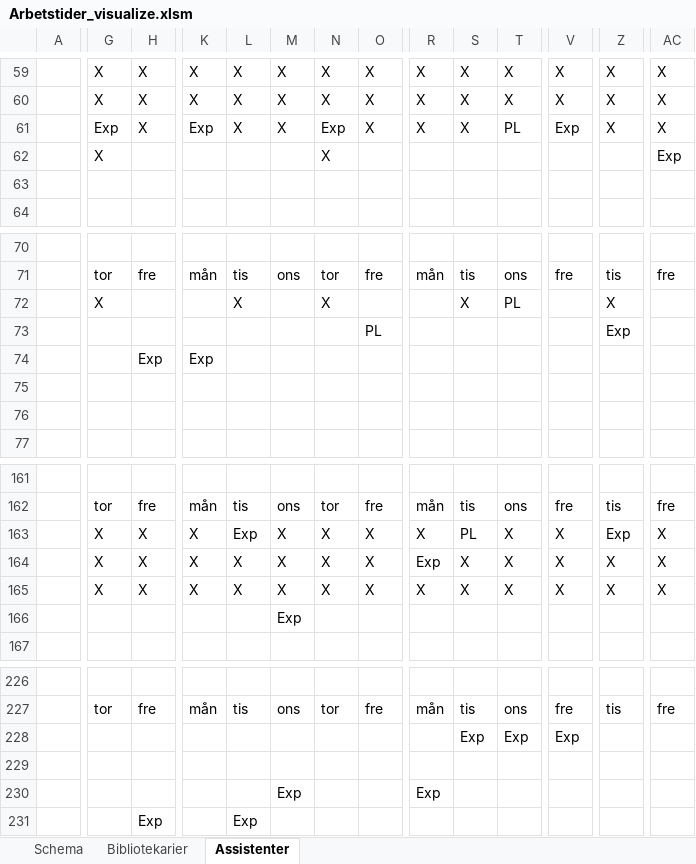
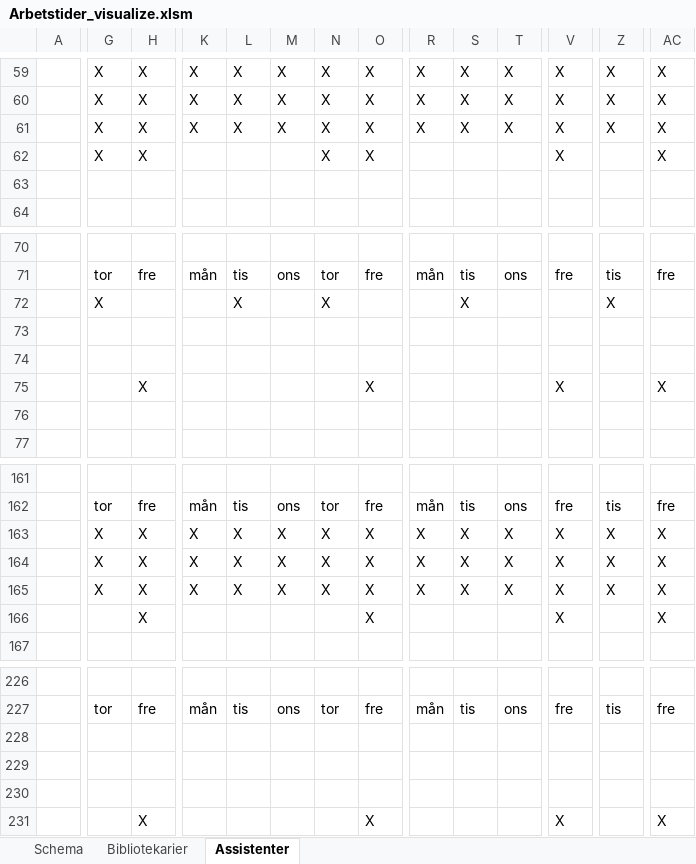
Before and after one commit to Optoteket/main, an Excel workbook: AMPLmodel/Visualisation/Arbetstider_visualize.xlsm, sheet Assistenter, drawn as a sheet; only a part is shown, gaps mark what is left out; values as stored, in another font and other column widths than the file's, no cell formats; removed rows and columns are numbered as before the commit, all else as after; rows hold the shown columns only; the diff covers the shown part only; the diff names each change by its address in the sheet, - before the commit and + after, or states it on an @@ line.

Commit message:
New colours in arbetstider

```diff
--- a/AMPLmodel/Visualisation/Arbetstider_visualize.xlsm (sheet Assistenter)
+++ b/AMPLmodel/Visualisation/Arbetstider_visualize.xlsm (sheet Assistenter)
-G61: Exp
+G61: X
-K61: Exp
+K61: X
-N61: Exp
+N61: X
-T61: PL
+T61: X
-V61: Exp
+V61: X
-H62: (empty)
+H62: X
-O62: (empty)
+O62: X
-V62: (empty)
+V62: X
-AC62: Exp
+AC62: X
-T72: PL
+T72: (empty)
-O73: PL
+O73: (empty)
-Z73: Exp
+Z73: (empty)
-H74: Exp
+H74: (empty)
-K74: Exp
+K74: (empty)
-row 75: (empty)
+row 75:  |  | X |  |  |  |  | X |  |  |  | X |  | X
-L163: Exp
+L163: X
-S163: PL
+S163: X
-Z163: Exp
+Z163: X
-R164: Exp
+R164: X
-row 166:  |  |  |  |  | Exp
+row 166:  |  | X |  |  |  |  | X |  |  |  | X |  | X
-S228: Exp
+S228: (empty)
-T228: Exp
+T228: (empty)
-V228: Exp
+V228: (empty)
-M230: Exp
+M230: (empty)
-R230: Exp
+R230: (empty)
-row 231:  |  | Exp |  | Exp
+row 231:  |  | X |  |  |  |  | X |  |  |  | X |  | X
```
Also changed, not shown: 1 added row, 1 removed row and 160 edited cells elsewhere in this sheet, sheet Bibliotekarier, cell formats, charts or pictures, AMPLmodel/Visualisation/Arbetstider_bibliotek_assistenter.xlsm.
